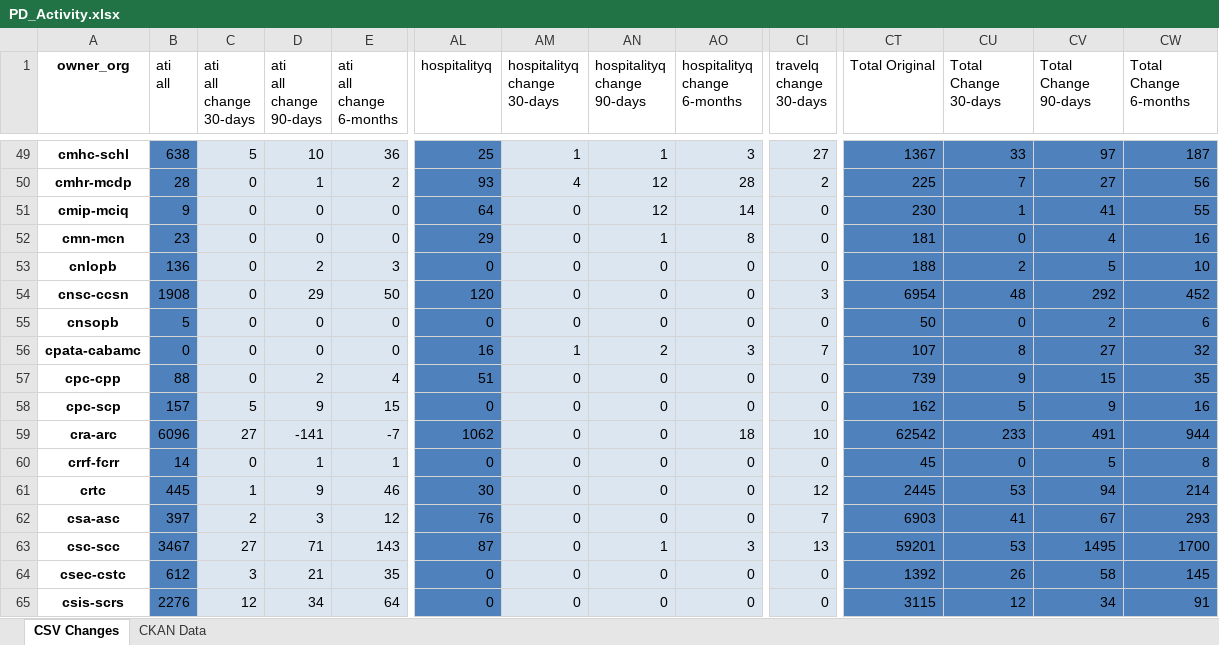
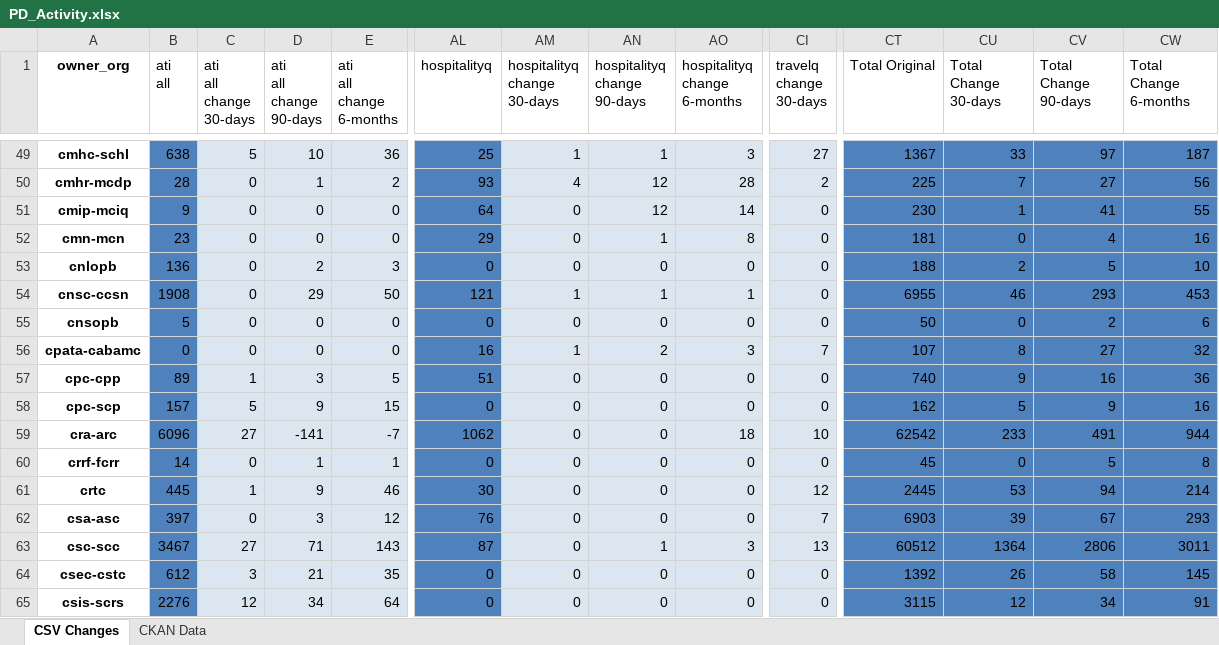
Before and after one commit to open-data/analytics-corporate-reporting, an Excel workbook: PD_CHANGES_RPT/PD_Activity.xlsx, sheet CSV Changes, drawn as a sheet; only a part is shown, gaps mark what is left out; values as stored, in another font and other column widths than the file's, no borders; the diff covers the shown part only; the diff names each change by its address in the sheet, - before the commit and + after, or states it on an @@ line.

```diff
--- a/PD_CHANGES_RPT/PD_Activity.xlsx (sheet CSV Changes)
+++ b/PD_CHANGES_RPT/PD_Activity.xlsx (sheet CSV Changes)
-AL54 (hospitalityq): 120
+AL54 (hospitalityq): 121
-AM54 (hospitalityq change 30-days): 0
+AM54 (hospitalityq change 30-days): 1
-AN54 (hospitalityq change 90-days): 0
+AN54 (hospitalityq change 90-days): 1
-AO54 (hospitalityq change 6-months): 0
+AO54 (hospitalityq change 6-months): 1
-CI54 (travelq change 30-days): 3
+CI54 (travelq change 30-days): 0
-CT54 (Total Original): 6954
+CT54 (Total Original): 6955
-CU54 (Total Change 30-days): 48
+CU54 (Total Change 30-days): 46
-CV54 (Total Change 90-days): 292
+CV54 (Total Change 90-days): 293
-CW54 (Total Change 6-months): 452
+CW54 (Total Change 6-months): 453
-B57 (ati all): 88
+B57 (ati all): 89
-C57 (ati all change 30-days): 0
+C57 (ati all change 30-days): 1
-D57 (ati all change 90-days): 2
+D57 (ati all change 90-days): 3
-E57 (ati all change 6-months): 4
+E57 (ati all change 6-months): 5
-CT57 (Total Original): 739
+CT57 (Total Original): 740
-CV57 (Total Change 90-days): 15
+CV57 (Total Change 90-days): 16
-CW57 (Total Change 6-months): 35
+CW57 (Total Change 6-months): 36
-C62 (ati all change 30-days): 2
+C62 (ati all change 30-days): 0
-CU62 (Total Change 30-days): 41
+CU62 (Total Change 30-days): 39
-CT63 (Total Original): 59201
+CT63 (Total Original): 60512
-CU63 (Total Change 30-days): 53
+CU63 (Total Change 30-days): 1364
-CV63 (Total Change 90-days): 1495
+CV63 (Total Change 90-days): 2806
-CW63 (Total Change 6-months): 1700
+CW63 (Total Change 6-months): 3011
```
Also changed, not shown: 660 edited cells elsewhere in this sheet, sheet CKAN Data, 2 other files.
